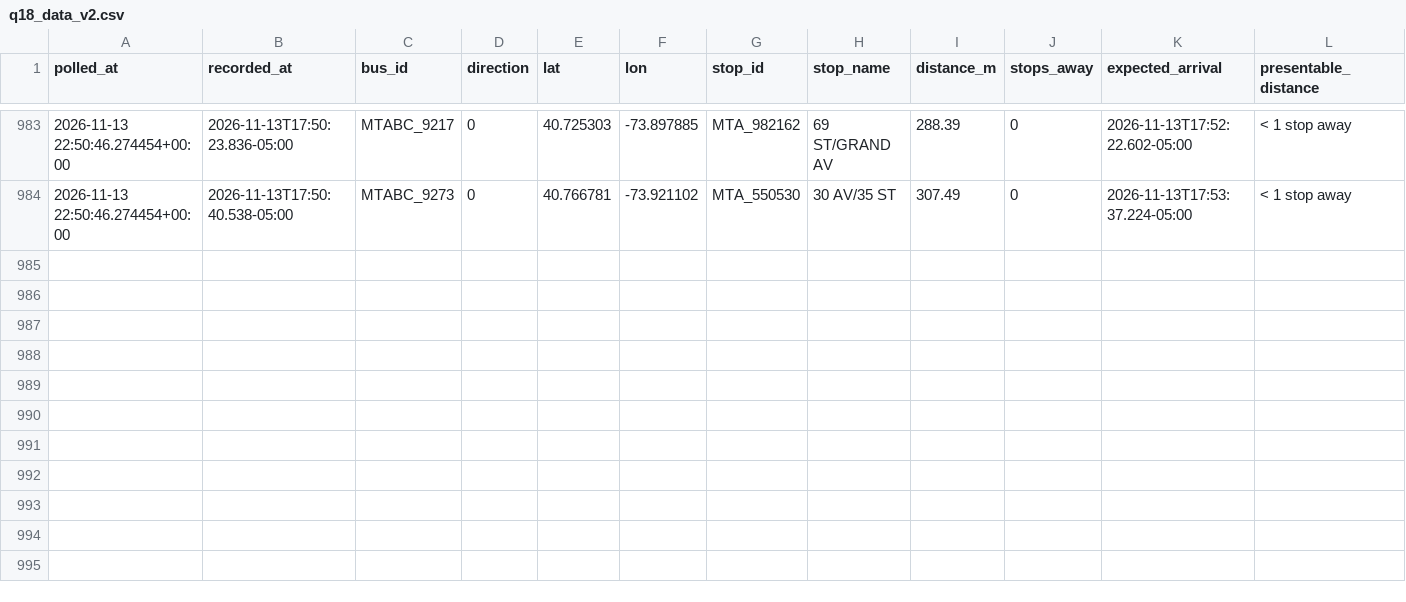
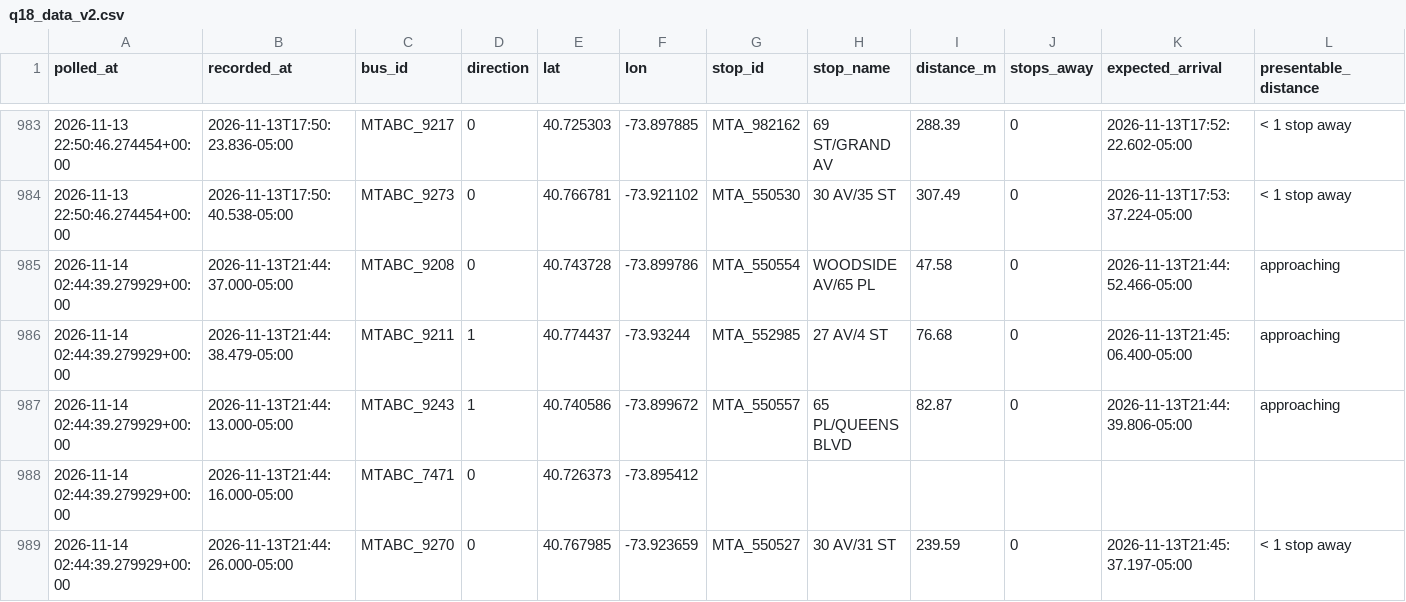
Before and after one commit to SayeedAfridii/q18-predictor, a CSV file: q18_data_v2.csv, drawn as a sheet; only a part is shown, gaps mark what is left out.

```diff
--- a/q18_data_v2.csv
+++ b/q18_data_v2.csv
@@ -984 +984,6 @@ polled_at,recorded_at,bus_id,direction,lat,lon,stop_id,stop_name,distance_m,stop
 2026-11-13 22:50:46.274454+00:00,2026-11-13T17:50:40.538-05:00,MTABC_9273,0,40.766781,-73.921102,MTA_550530,30 AV/35 ST,307.49,0,2026-11-13T17:53:37.224-05:00,< 1 stop away
+2026-11-14 02:44:39.279929+00:00,2026-11-13T21:44:37.000-05:00,MTABC_9208,0,40.743728,-73.899786,MTA_550554,WOODSIDE AV/65 PL,47.58,0,2026-11-13T21:44:52.466-05:00,approaching
+2026-11-14 02:44:39.279929+00:00,2026-11-13T21:44:38.479-05:00,MTABC_9211,1,40.774437,-73.93244,MTA_552985,27 AV/4 ST,76.68,0,2026-11-13T21:45:06.400-05:00,approaching
+2026-11-14 02:44:39.279929+00:00,2026-11-13T21:44:13.000-05:00,MTABC_9243,1,40.740586,-73.899672,MTA_550557,65 PL/QUEENS BLVD,82.87,0,2026-11-13T21:44:39.806-05:00,approaching
+2026-11-14 02:44:39.279929+00:00,2026-11-13T21:44:16.000-05:00,MTABC_7471,0,40.726373,-73.895412,,,,,,
+2026-11-14 02:44:39.279929+00:00,2026-11-13T21:44:26.000-05:00,MTABC_9270,0,40.767985,-73.923659,MTA_550527,30 AV/31 ST,239.59,0,2026-11-13T21:45:37.197-05:00,< 1 stop away
```
